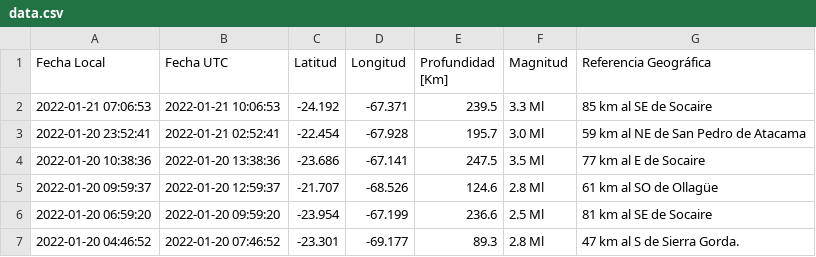
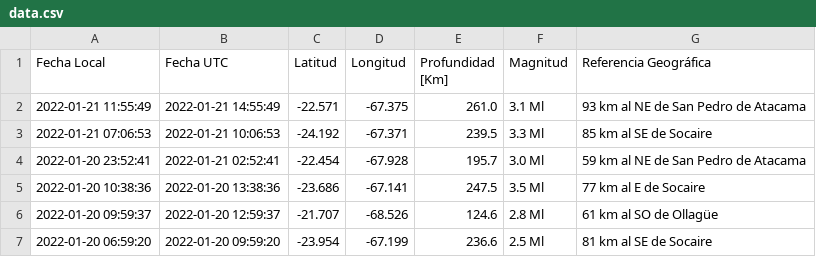
Before and after one commit to brunooviedo/sismos, a CSV file: data.csv, drawn as a sheet; only a part is shown; the shorter side is filled out with more unchanged rows.

```diff
--- a/data.csv
+++ b/data.csv
@@ -1,2 +1,3 @@
 Fecha Local,Fecha UTC,Latitud,Longitud,Profundidad [Km],Magnitud,Referencia Geográfica
+2022-01-21 11:55:49,2022-01-21 14:55:49,-22.571,-67.375,261.0,3.1 Ml, 93 km al NE de San Pedro de Atacama
 2022-01-21 07:06:53,2022-01-21 10:06:53,-24.192,-67.371,239.5,3.3 Ml, 85 km al SE de Socaire
```
Also changed, not shown: data2.csv, 2 other files.
